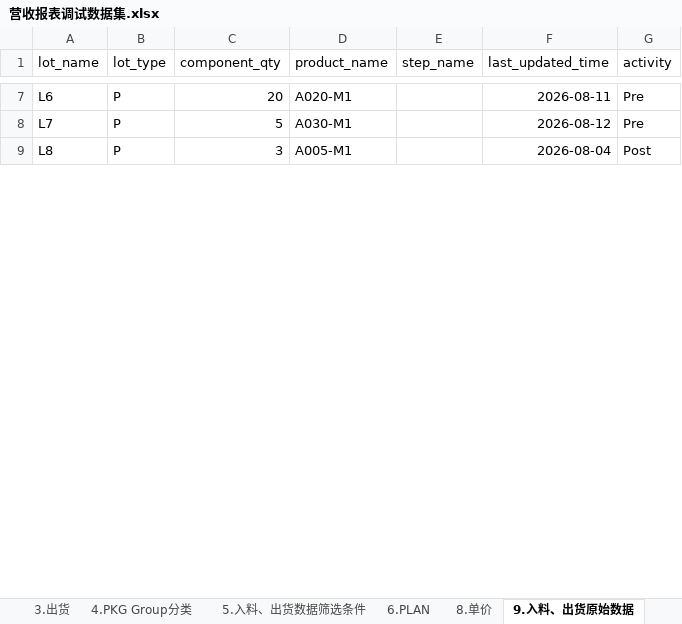
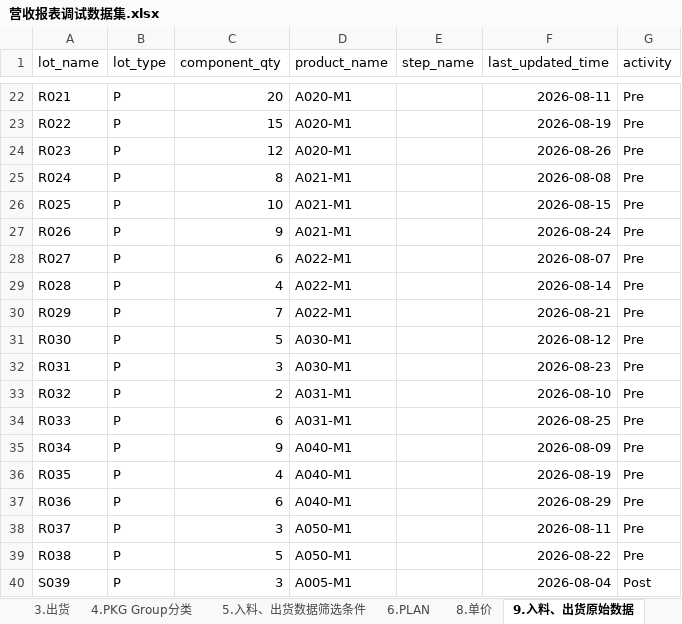
Before and after one commit to zxy-6666/0-1, an Excel workbook: 营收报表调试数据集.xlsx, sheet 9.入料、出货原始数据, drawn as a sheet; only a part is shown, gaps mark what is left out; values as stored, in another font and other column widths than the file's, no borders; addresses are those after the commit; the diff covers the shown part only; the diff names each change by its address in the sheet, - before the commit and + after, or states it on an @@ line.

```diff
--- a/营收报表调试数据集.xlsx (sheet 9.入料、出货原始数据)
+++ b/营收报表调试数据集.xlsx (sheet 9.入料、出货原始数据)
-A22 (lot_name): L6
+A22 (lot_name): R021
+row 23: R022 | P | 15 | A020-M1 |  | 2026-08-19 | Pre
+row 24: R023 | P | 12 | A020-M1 |  | 2026-08-26 | Pre
+row 25: R024 | P | 8 | A021-M1 |  | 2026-08-08 | Pre
+row 26: R025 | P | 10 | A021-M1 |  | 2026-08-15 | Pre
+row 27: R026 | P | 9 | A021-M1 |  | 2026-08-24 | Pre
+row 28: R027 | P | 6 | A022-M1 |  | 2026-08-07 | Pre
+row 29: R028 | P | 4 | A022-M1 |  | 2026-08-14 | Pre
+row 30: R029 | P | 7 | A022-M1 |  | 2026-08-21 | Pre
-A31 (lot_name): L7
+A31 (lot_name): R030
+row 32: R031 | P | 3 | A030-M1 |  | 2026-08-23 | Pre
+row 33: R032 | P | 2 | A031-M1 |  | 2026-08-10 | Pre
+row 34: R033 | P | 6 | A031-M1 |  | 2026-08-25 | Pre
+row 35: R034 | P | 9 | A040-M1 |  | 2026-08-09 | Pre
+row 36: R035 | P | 4 | A040-M1 |  | 2026-08-19 | Pre
+row 37: R036 | P | 6 | A040-M1 |  | 2026-08-29 | Pre
+row 38: R037 | P | 3 | A050-M1 |  | 2026-08-11 | Pre
+row 39: R038 | P | 5 | A050-M1 |  | 2026-08-22 | Pre
-A40 (lot_name): L8
+A40 (lot_name): S039
```
Also changed, not shown: 44 added rows and 11 edited cells elsewhere in this sheet, sheet 6.PLAN, sheet 8.单价, sheet 5.入料、出货数据筛选条件, sheet 10.异常, sheet 4.PKG Group分类, 1 other file.
